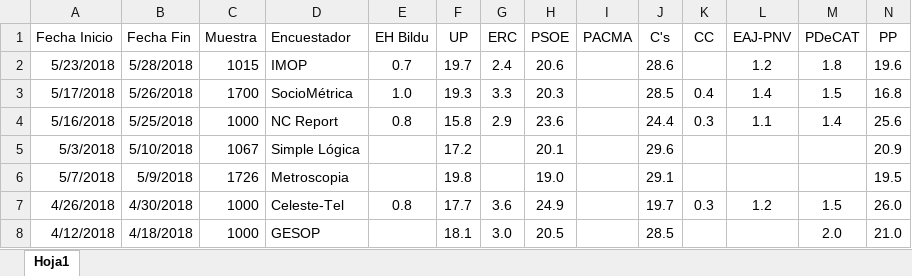
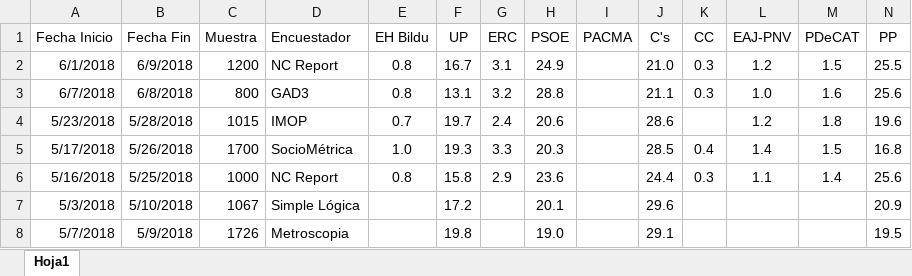
Before and after one commit to ChusCarro/1datomas, an Excel workbook: EleccionesGenerales/EncuestasGenerales.xlsx, sheet Hoja1, drawn as a sheet; only a part is shown; the shorter side is filled out with more unchanged rows; values as stored, in another font and other column widths than the file's, no borders; rows hold the shown columns only; the diff names each change by its address in the sheet, - before the commit and + after, or states it on an @@ line.

```diff
--- a/EleccionesGenerales/EncuestasGenerales.xlsx (sheet Hoja1)
+++ b/EleccionesGenerales/EncuestasGenerales.xlsx (sheet Hoja1)
+row 2: 6/1/2018 | 6/9/2018 | 1200 | NC Report | 0.8 | 16.7 | 3.1 | 24.9 |  | 21.0 | 0.3 | 1.2 | 1.5 | 25.5
+row 3: 6/7/2018 | 6/8/2018 | 800 | GAD3 | 0.8 | 13.1 | 3.2 | 28.8 |  | 21.1 | 0.3 | 1.0 | 1.6 | 25.6
```
Also changed, not shown: 13 other files.
